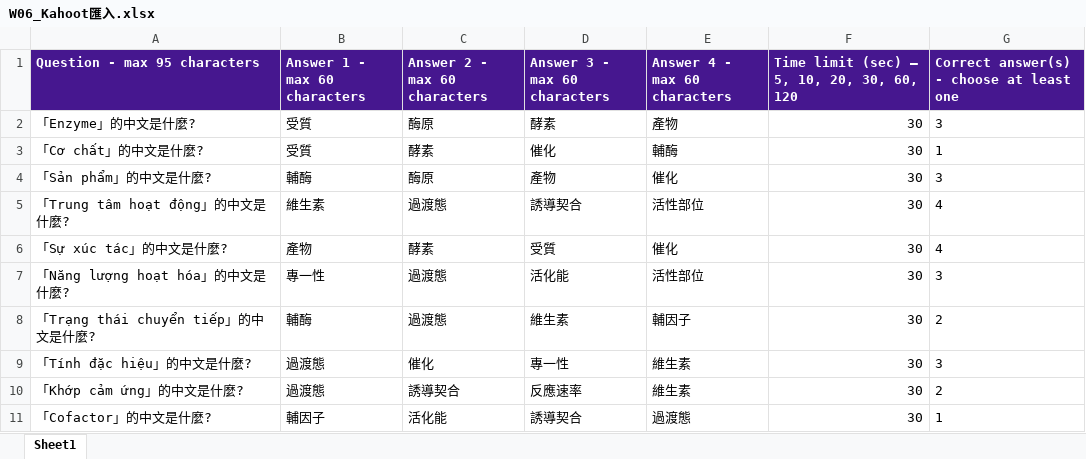
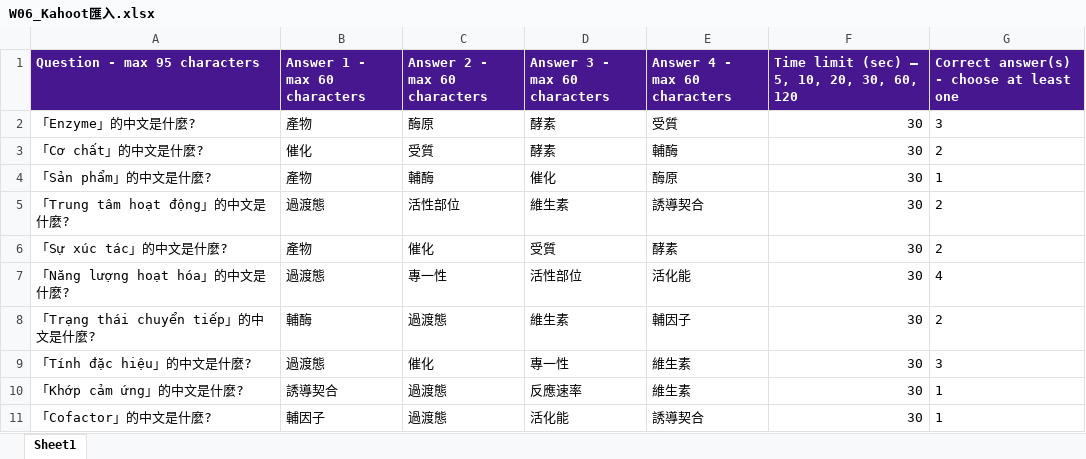
Before and after one commit to Tai-ShengYeh/biochemistry-course, an Excel workbook: banks/W06_Kahoot匯入.xlsx, sheet Sheet1, drawn as a sheet; only a part is shown; values as stored, in another font and other column widths than the file's, no borders; the diff covers the shown part only; the diff names each change by its address in the sheet, - before the commit and + after, or states it on an @@ line.

```diff
--- a/banks/W06_Kahoot匯入.xlsx (sheet Sheet1)
+++ b/banks/W06_Kahoot匯入.xlsx (sheet Sheet1)
-B2 (Answer 1 - max 60 characters): 受質
+B2 (Answer 1 - max 60 characters): 產物
-E2 (Answer 4 - max 60 characters): 產物
+E2 (Answer 4 - max 60 characters): 受質
-B3 (Answer 1 - max 60 characters): 受質
+B3 (Answer 1 - max 60 characters): 催化
-C3 (Answer 2 - max 60 characters): 酵素
+C3 (Answer 2 - max 60 characters): 受質
-D3 (Answer 3 - max 60 characters): 催化
+D3 (Answer 3 - max 60 characters): 酵素
-G3: 1
+G3: 2
-B4 (Answer 1 - max 60 characters): 輔酶
+B4 (Answer 1 - max 60 characters): 產物
-C4 (Answer 2 - max 60 characters): 酶原
+C4 (Answer 2 - max 60 characters): 輔酶
-D4 (Answer 3 - max 60 characters): 產物
+D4 (Answer 3 - max 60 characters): 催化
-E4 (Answer 4 - max 60 characters): 催化
+E4 (Answer 4 - max 60 characters): 酶原
-G4: 3
+G4: 1
-B5 (Answer 1 - max 60 characters): 維生素
+B5 (Answer 1 - max 60 characters): 過渡態
-C5 (Answer 2 - max 60 characters): 過渡態
+C5 (Answer 2 - max 60 characters): 活性部位
-D5 (Answer 3 - max 60 characters): 誘導契合
+D5 (Answer 3 - max 60 characters): 維生素
-E5 (Answer 4 - max 60 characters): 活性部位
+E5 (Answer 4 - max 60 characters): 誘導契合
-G5:G6: 4
+G5:G6: 2
-C6 (Answer 2 - max 60 characters): 酵素
+C6 (Answer 2 - max 60 characters): 催化
-E6 (Answer 4 - max 60 characters): 催化
+E6 (Answer 4 - max 60 characters): 酵素
-B7 (Answer 1 - max 60 characters): 專一性
+B7 (Answer 1 - max 60 characters): 過渡態
-C7 (Answer 2 - max 60 characters): 過渡態
+C7 (Answer 2 - max 60 characters): 專一性
-D7 (Answer 3 - max 60 characters): 活化能
+D7 (Answer 3 - max 60 characters): 活性部位
-E7 (Answer 4 - max 60 characters): 活性部位
+E7 (Answer 4 - max 60 characters): 活化能
-G7: 3
+G7: 4
-B10 (Answer 1 - max 60 characters): 過渡態
+B10 (Answer 1 - max 60 characters): 誘導契合
-C10 (Answer 2 - max 60 characters): 誘導契合
+C10 (Answer 2 - max 60 characters): 過渡態
-G10: 2
+G10: 1
-C11 (Answer 2 - max 60 characters): 活化能
+C11 (Answer 2 - max 60 characters): 過渡態
-D11 (Answer 3 - max 60 characters): 誘導契合
+D11 (Answer 3 - max 60 characters): 活化能
-E11 (Answer 4 - max 60 characters): 過渡態
+E11 (Answer 4 - max 60 characters): 誘導契合
```
Also changed, not shown: 4 added rows and 25 edited cells elsewhere in this sheet, banks/W04_Kahoot匯入.xlsx, banks/W05_Kahoot匯入.xlsx, 48 other files.
